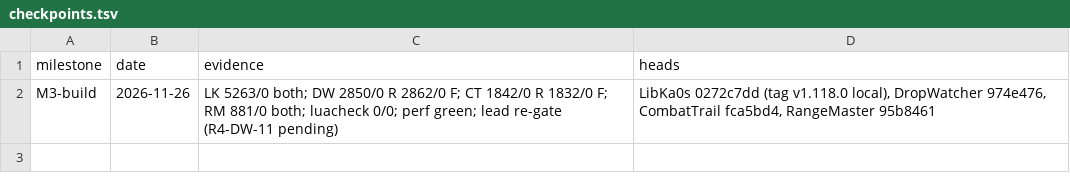
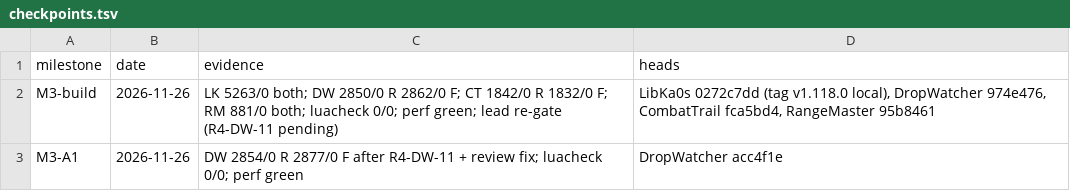
Before and after one commit to tusharsaxena/Ka0sAddonsCommonTasks, a TSV file: docs/2026-11-26-OWNER_FEEDBACK_ROUND4/plan-data/checkpoints.tsv, drawn as a sheet; the diff names each change by its address in the sheet, - before the commit and + after, or states it on an @@ line.

```diff
--- a/docs/2026-11-26-OWNER_FEEDBACK_ROUND4/plan-data/checkpoints.tsv
+++ b/docs/2026-11-26-OWNER_FEEDBACK_ROUND4/plan-data/checkpoints.tsv
+row 3: M3-A1 | 2026-11-26 | DW 2854/0 R 2877/0 F after R4-DW-11 + review fix; luacheck 0/0; perf green | DropWatcher acc4f1e
```
Also changed, not shown: 1 other file.
